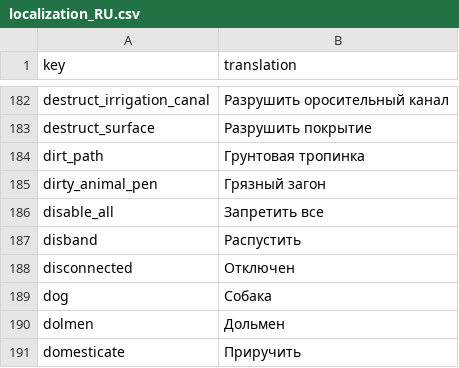
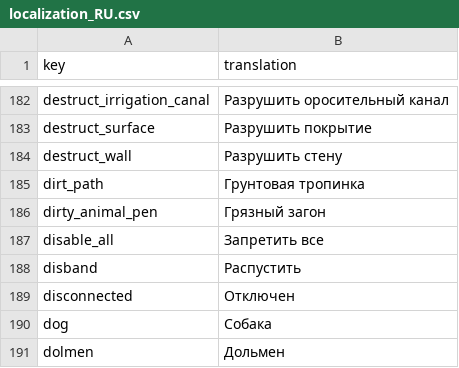
Before and after one commit to TheRickMountain/Paleon, a CSV file: Technolithic/Technolithic/Content/Localizations/localization_RU.csv, drawn as a sheet; only a part is shown, gaps mark what is left out; the shorter side is filled out with more unchanged rows; the diff names each change by its address in the sheet, - before the commit and + after, or states it on an @@ line.

Commit message:
Added ability to destruct walls

```diff
--- a/Technolithic/Technolithic/Content/Localizations/localization_RU.csv
+++ b/Technolithic/Technolithic/Content/Localizations/localization_RU.csv
+row 184: destruct_wall | Разрушить стену
```
Also changed, not shown: Technolithic/Technolithic/Content/Localizations/localization_DE.csv, Technolithic/Technolithic/Content/Localizations/localization_EN.csv, 21 other files.
